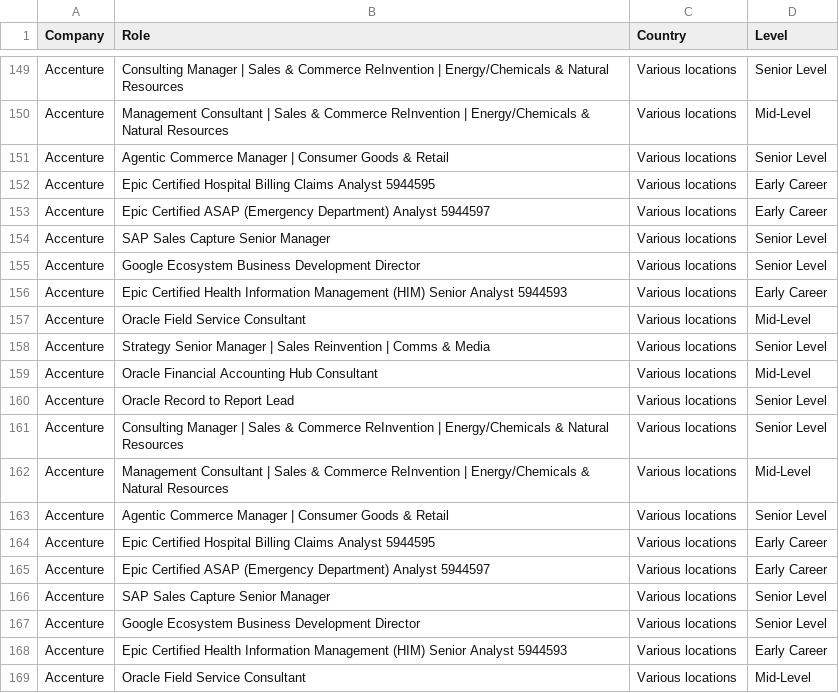
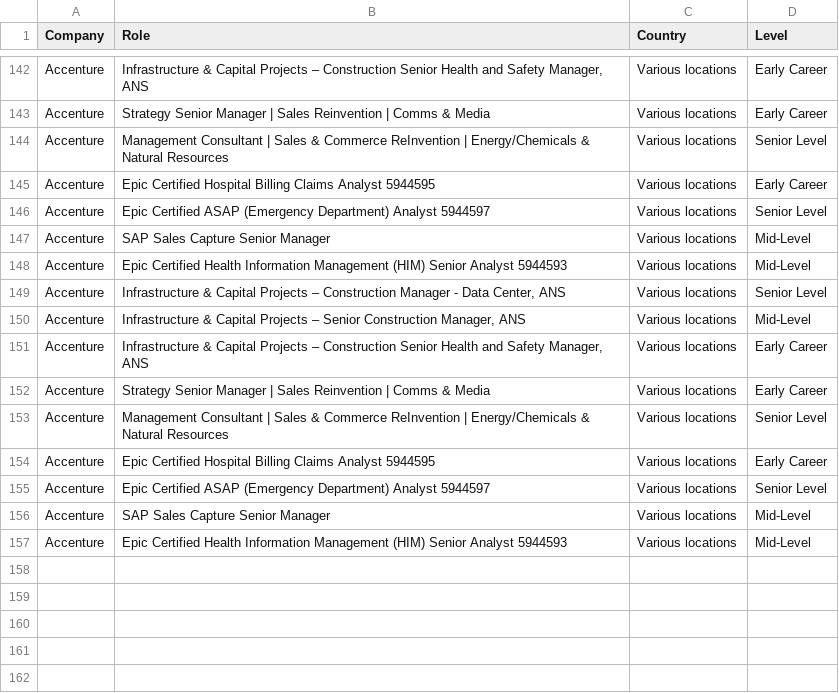
Before and after one commit to nefigarcia/outsourcing-analysis, a CSV file: jobs_postings.csv, drawn as a sheet; only a part is shown, gaps mark what is left out; removed rows and columns are numbered as before the commit, all else as after; the diff covers the shown part only; the diff names each change by its address in the sheet, - before the commit and + after, or states it on an @@ line.

```diff
--- a/jobs_postings.csv
+++ b/jobs_postings.csv
-B142 (Role): Consulting Manager | Sales & Commerce ReInvention | Energy/Chemicals & Natural Resources
+B142 (Role): Infrastructure & Capital Projects – Construction Senior Health and Safety Manager, ANS
-D142 (Level): Senior Level
+D142 (Level): Early Career
-B143 (Role): Management Consultant | Sales & Commerce ReInvention | Energy/Chemicals & Natural Resources
+B143 (Role): Strategy Senior Manager | Sales Reinvention | Comms & Media
-D143 (Level): Mid-Level
+D143 (Level): Early Career
-B144 (Role): Agentic Commerce Manager | Consumer Goods & Retail
+B144 (Role): Management Consultant | Sales & Commerce ReInvention | Energy/Chemicals & Natural Resources
-D146 (Level): Early Career
+D146 (Level): Senior Level
-D147 (Level): Senior Level
+D147 (Level): Mid-Level
-row 155: Accenture | Google Ecosystem Business Development Director | Various locations | Senior Level
-row 156: Accenture | Epic Certified Health Information Management (HIM) Senior Analyst 5944593 | Various locations | Early Career
-B148 (Role): Oracle Field Service Consultant
+B148 (Role): Epic Certified Health Information Management (HIM) Senior Analyst 5944593
-B149 (Role): Strategy Senior Manager | Sales Reinvention | Comms & Media
+B149 (Role): Infrastructure & Capital Projects – Construction Manager - Data Center, ANS
-B150 (Role): Oracle Financial Accounting Hub Consultant
+B150 (Role): Infrastructure & Capital Projects – Senior Construction Manager, ANS
-row 160: Accenture | Oracle Record to Report Lead | Various locations | Senior Level
-B151 (Role): Consulting Manager | Sales & Commerce ReInvention | Energy/Chemicals & Natural Resources
+B151 (Role): Infrastructure & Capital Projects – Construction Senior Health and Safety Manager, ANS
-D151 (Level): Senior Level
+D151 (Level): Early Career
-B152 (Role): Management Consultant | Sales & Commerce ReInvention | Energy/Chemicals & Natural Resources
+B152 (Role): Strategy Senior Manager | Sales Reinvention | Comms & Media
-D152 (Level): Mid-Level
+D152 (Level): Early Career
-B153 (Role): Agentic Commerce Manager | Consumer Goods & Retail
+B153 (Role): Management Consultant | Sales & Commerce ReInvention | Energy/Chemicals & Natural Resources
-D155 (Level): Early Career
+D155 (Level): Senior Level
-D156 (Level): Senior Level
+D156 (Level): Mid-Level
-row 167: Accenture | Google Ecosystem Business Development Director | Various locations | Senior Level
-row 168: Accenture | Epic Certified Health Information Management (HIM) Senior Analyst 5944593 | Various locations | Early Career
-B157 (Role): Oracle Field Service Consultant
+B157 (Role): Epic Certified Health Information Management (HIM) Senior Analyst 5944593
```
Also changed, not shown: 7 removed rows, 64 moved rows and 22 edited cells elsewhere in this file.
